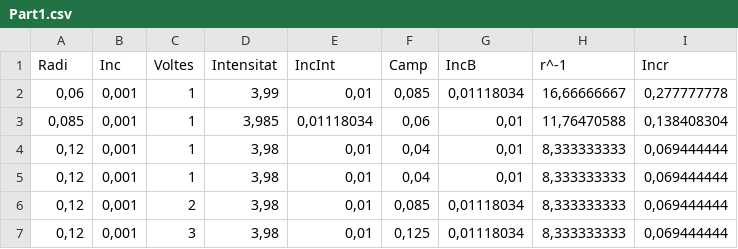
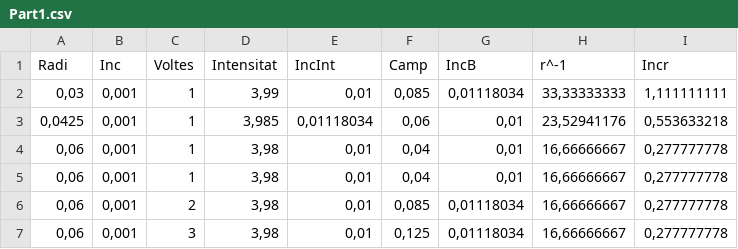
Before and after one commit to pmarg4/LabElectro, a CSV file: Practica 07/Part1.csv, drawn as a sheet.

```diff
--- a/Practica 07/Part1.csv
+++ b/Practica 07/Part1.csv
@@ -1,7 +1,7 @@
 Radi;Inc;Voltes;Intensitat;IncInt;Camp;IncB;r^-1;Incr
-0,06;0,001;1;3,99;0,01;0,085;0,01118034;16,66666667;0,277777778
-0,085;0,001;1;3,985;0,01118034;0,06;0,01;11,76470588;0,138408304
-0,12;0,001;1;3,98;0,01;0,04;0,01;8,333333333;0,069444444
-0,12;0,001;1;3,98;0,01;0,04;0,01;8,333333333;0,069444444
-0,12;0,001;2;3,98;0,01;0,085;0,01118034;8,333333333;0,069444444
-0,12;0,001;3;3,98;0,01;0,125;0,01118034;8,333333333;0,069444444
+0,03;0,001;1;3,99;0,01;0,085;0,01118034;33,33333333;1,111111111
+0,0425;0,001;1;3,985;0,01118034;0,06;0,01;23,52941176;0,553633218
+0,06;0,001;1;3,98;0,01;0,04;0,01;16,66666667;0,277777778
+0,06;0,001;1;3,98;0,01;0,04;0,01;16,66666667;0,277777778
+0,06;0,001;2;3,98;0,01;0,085;0,01118034;16,66666667;0,277777778
+0,06;0,001;3;3,98;0,01;0,125;0,01118034;16,66666667;0,277777778
```
Also changed, not shown: 14 other files.
